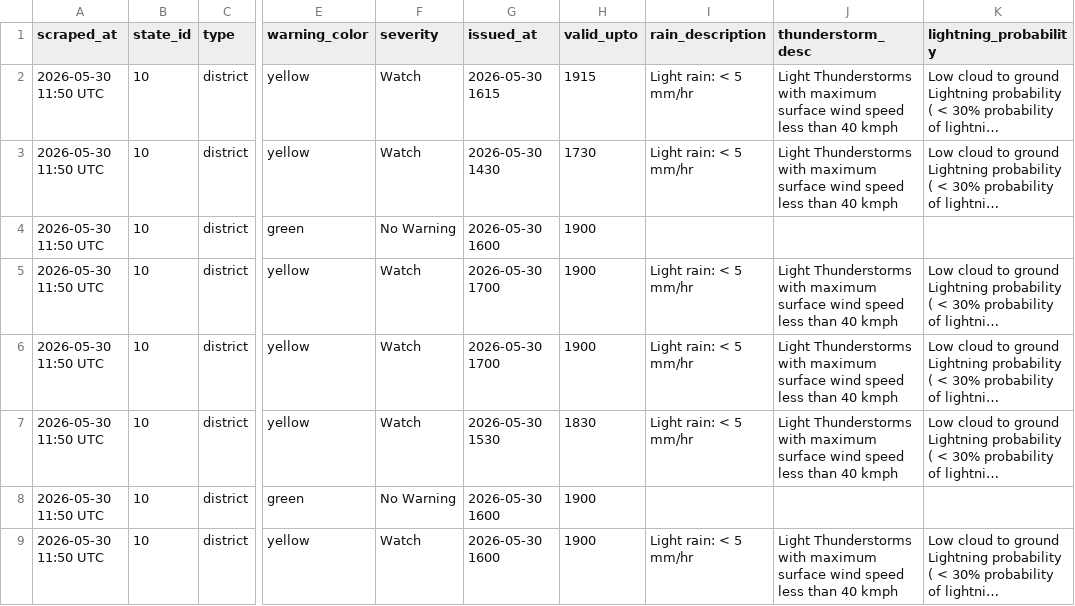
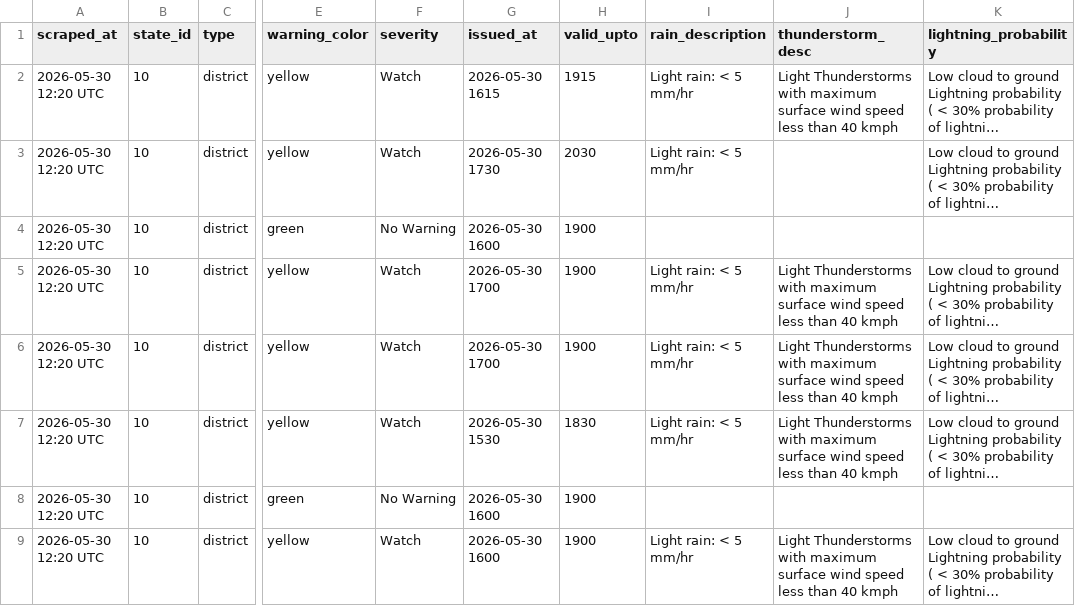
Before and after one commit to tpcodlweatherbulletin-lang/imd-scraper-b, a CSV file: data/district_warnings_latest.csv, drawn as a sheet; only a part is shown, gaps mark what is left out; long unchanged cells end in …; the diff names each change by its address in the sheet, - before the commit and + after, or states it on an @@ line.

```diff
--- a/data/district_warnings_latest.csv
+++ b/data/district_warnings_latest.csv
-A2:A9 (scraped_at): 2026-05-30 11:50 UTC
+A2:A9 (scraped_at): 2026-05-30 12:20 UTC
-G3 (issued_at): 2026-05-30 1430
+G3 (issued_at): 2026-05-30 1730
-H3 (valid_upto): 1730
+H3 (valid_upto): 2030
-J3 (thunderstorm_desc): Light Thunderstorms with maximum surface wind speed less than 40 kmph
+J3 (thunderstorm_desc): (empty)
```
Also changed, not shown: 1 other file.
